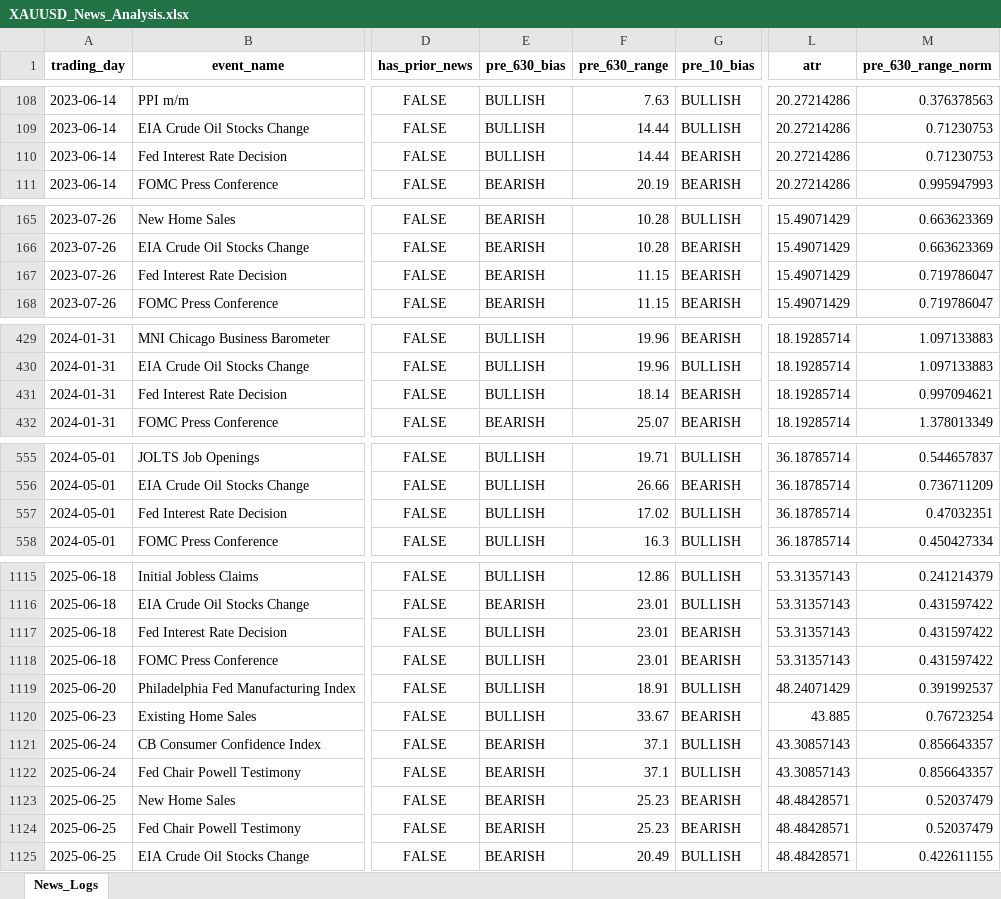
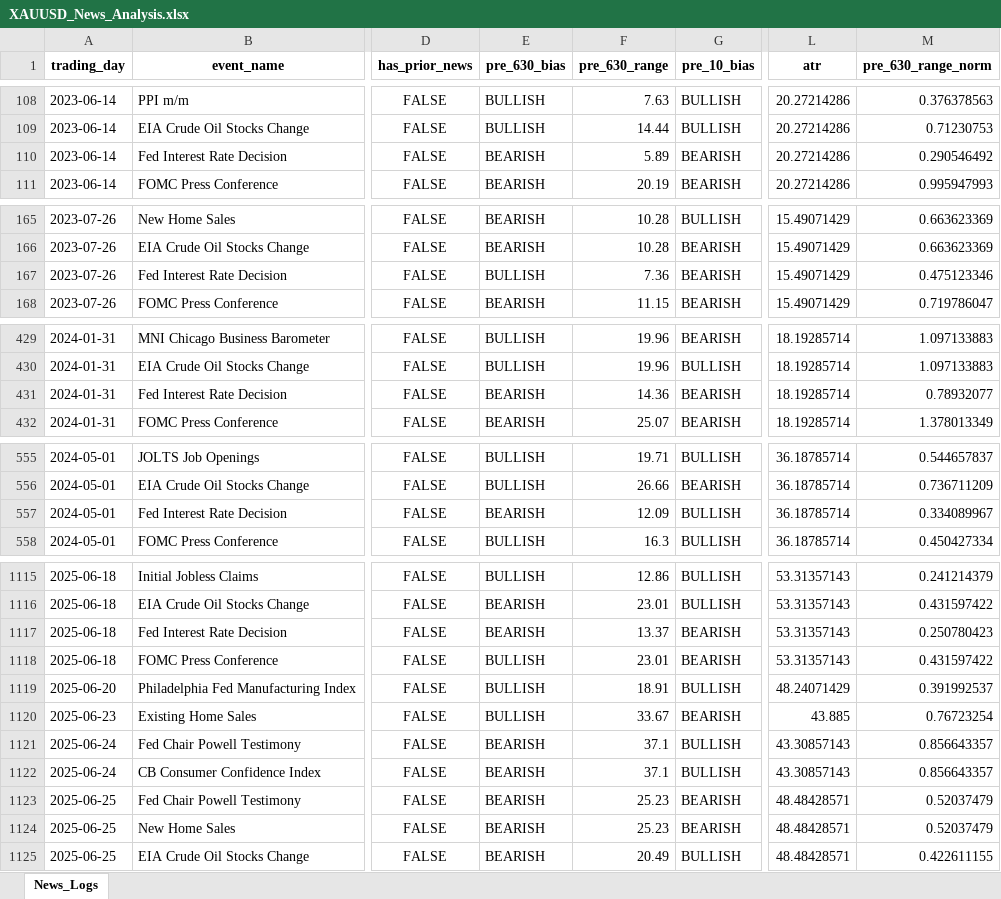
Before and after one commit to Jamesssurfer/XAUUSD-NewsTracker, an Excel workbook: XAUUSD_News_Analysis.xlsx, sheet News_Logs, drawn as a sheet; only a part is shown, gaps mark what is left out; values as stored, in another font and other column widths than the file's, no borders; the diff covers the shown part only; the diff names each change by its address in the sheet, - before the commit and + after, or states it on an @@ line.

Commit message:
Automated news analysis update: 2026-09-07 16:07

```diff
--- a/XAUUSD_News_Analysis.xlsx (sheet News_Logs)
+++ b/XAUUSD_News_Analysis.xlsx (sheet News_Logs)
-E110 (pre_630_bias): BULLISH
+E110 (pre_630_bias): BEARISH
-F110 (pre_630_range): 14.44
+F110 (pre_630_range): 5.89
-M110 (pre_630_range_norm): 0.71230753
+M110 (pre_630_range_norm): 0.290546492
-E167 (pre_630_bias): BEARISH
+E167 (pre_630_bias): BULLISH
-F167 (pre_630_range): 11.15
+F167 (pre_630_range): 7.36
-M167 (pre_630_range_norm): 0.719786047
+M167 (pre_630_range_norm): 0.475123346
-E431 (pre_630_bias): BULLISH
+E431 (pre_630_bias): BEARISH
-F431 (pre_630_range): 18.14
+F431 (pre_630_range): 14.36
-M431 (pre_630_range_norm): 0.997094621
+M431 (pre_630_range_norm): 0.78932077
-E557 (pre_630_bias): BULLISH
+E557 (pre_630_bias): BEARISH
-F557 (pre_630_range): 17.02
+F557 (pre_630_range): 12.09
-M557 (pre_630_range_norm): 0.47032351
+M557 (pre_630_range_norm): 0.334089967
-E1117 (pre_630_bias): BULLISH
+E1117 (pre_630_bias): BEARISH
-F1117 (pre_630_range): 23.01
+F1117 (pre_630_range): 13.37
-M1117 (pre_630_range_norm): 0.431597422
+M1117 (pre_630_range_norm): 0.250780423
@@ row 1121 moved to row 1122: 2025-06-24 @@
@@ row 1123 moved to row 1124: 2025-06-25 @@
```
Also changed, not shown: 2 moved rows and 45 edited cells elsewhere in this sheet.
